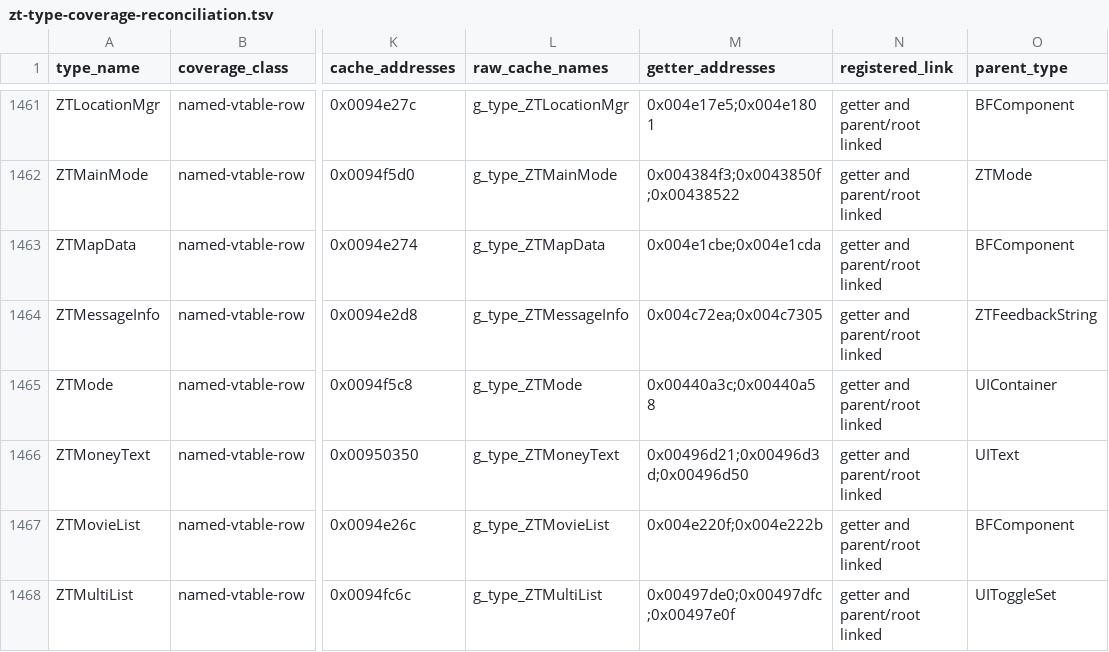
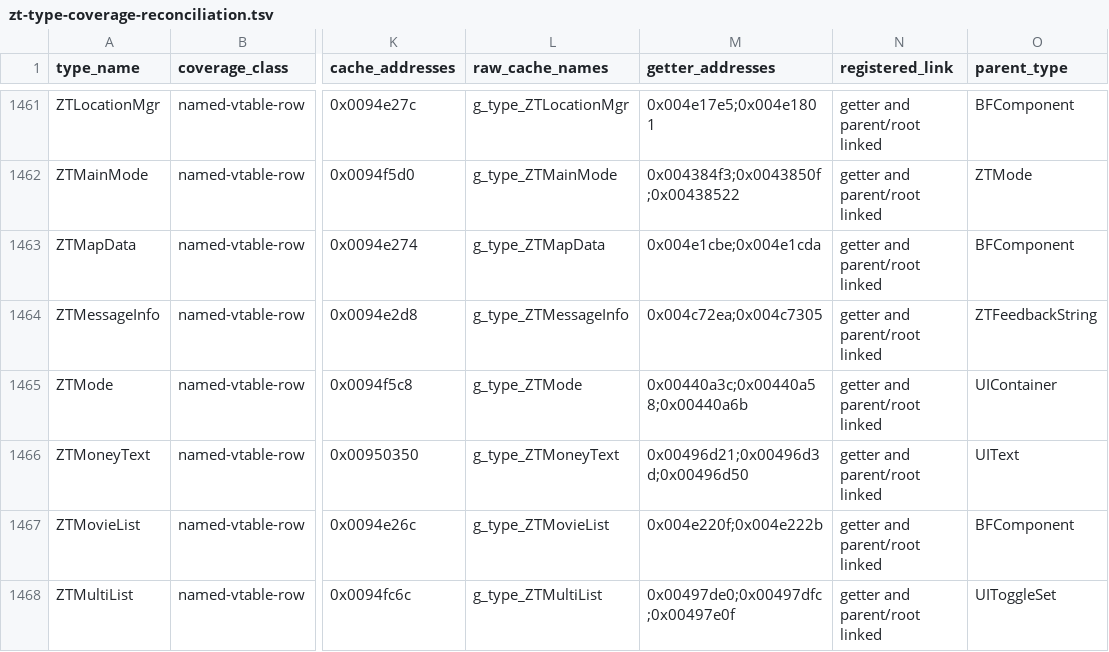
Before and after one commit to overyonder/over-yonder.tech, a TSV file: openzt2/zt-type-coverage-reconciliation.tsv, drawn as a sheet; only a part is shown, gaps mark what is left out; the diff covers the shown part only; the diff names each change by its address in the sheet, - before the commit and + after, or states it on an @@ line.

```diff
--- a/openzt2/zt-type-coverage-reconciliation.tsv
+++ b/openzt2/zt-type-coverage-reconciliation.tsv
-M1465 (getter_addresses): 0x00440a3c;0x00440a58
+M1465 (getter_addresses): 0x00440a3c;0x00440a58;0x00440a6b
```
Also changed, not shown: 29 edited cells elsewhere in this file, 3 other files.
